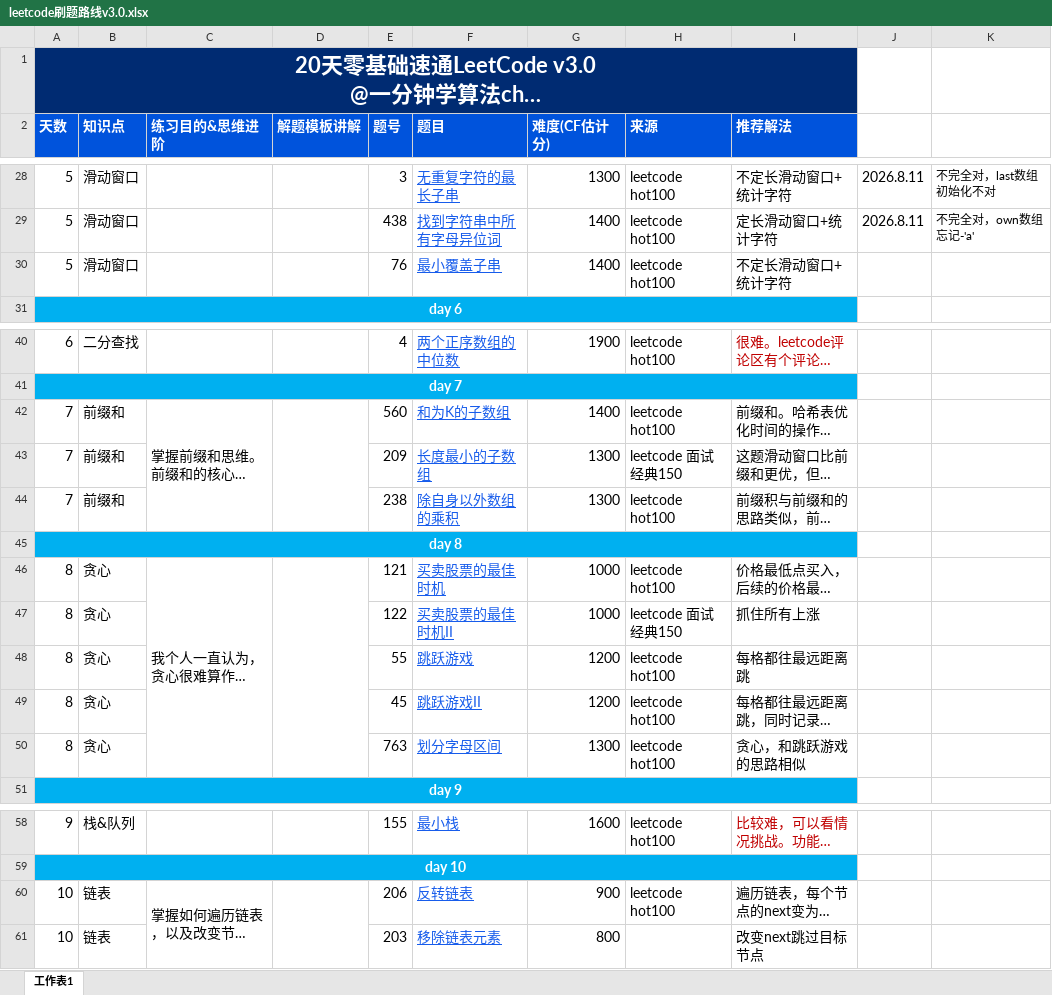
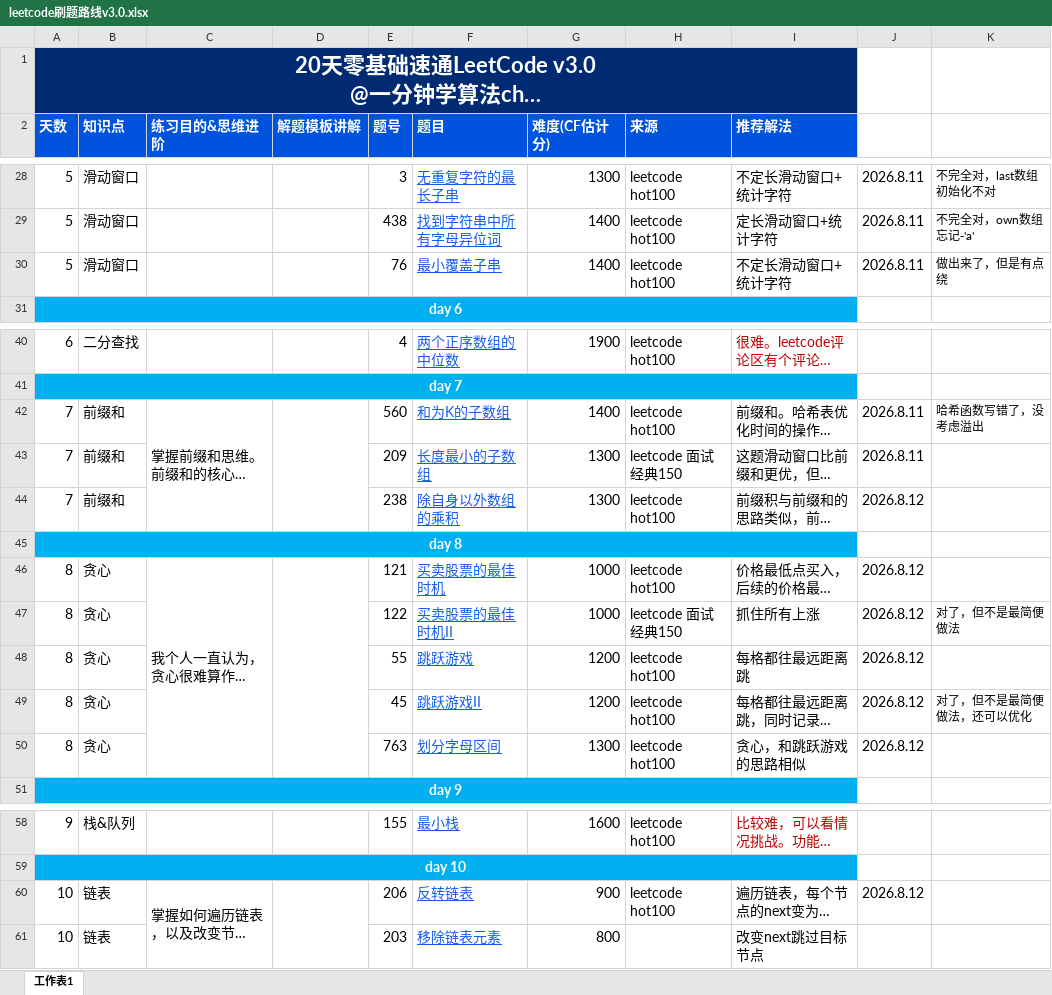
Before and after one commit to csujhb/LeetCode-Journey, an Excel workbook: leetcode刷题路线v3.0.xlsx, sheet 工作表1, drawn as a sheet; only a part is shown, gaps mark what is left out; long unchanged cells end in …; values as stored, in another font and other column widths than the file's, no borders; the diff names each change by its address in the sheet, - before the commit and + after, or states it on an @@ line.

```diff
--- a/leetcode刷题路线v3.0.xlsx (sheet 工作表1)
+++ b/leetcode刷题路线v3.0.xlsx (sheet 工作表1)
-J30: (empty)
+J30: 2026.8.11
-K30: (empty)
+K30: 做出来了，但是有点绕
-J42:J43: (empty)
+J42:J43: 2026.8.11
-K42: (empty)
+K42: 哈希函数写错了，没考虑溢出
-J44: (empty)
+J44: 2026.8.12
-J46:J50: (empty)
+J46:J50: 2026.8.12
-K47: (empty)
+K47: 对了，但不是最简便做法
-K49: (empty)
+K49: 对了，但不是最简便做法，还可以优化
-J60: (empty)
+J60: 2026.8.12
```
Also changed, not shown: 20 other files.
